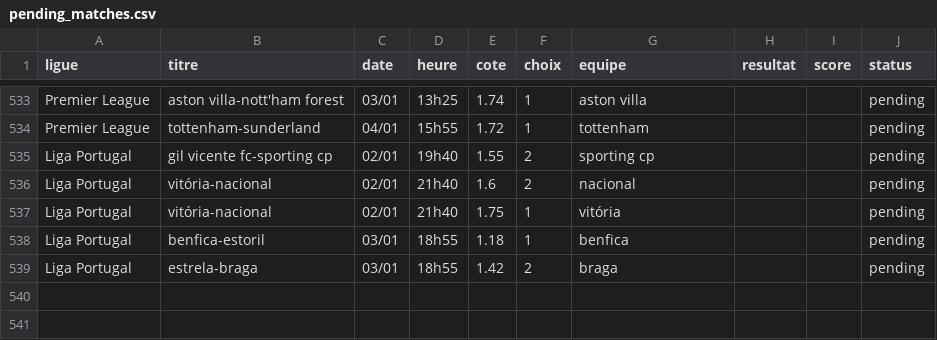
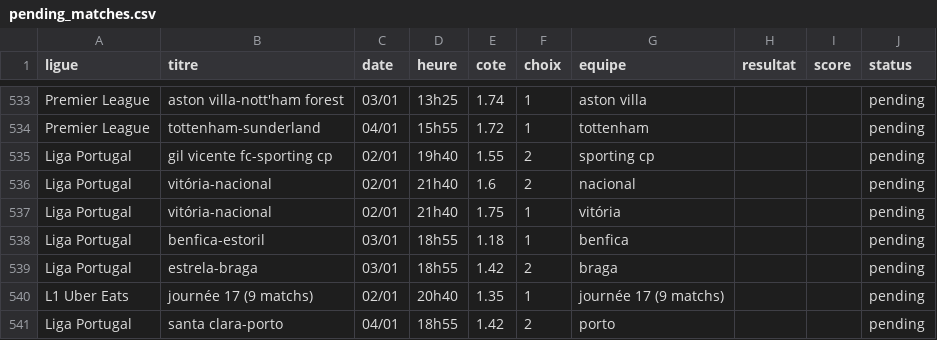
Before and after one commit to DavidSlskB/AlgoPari, a CSV file: data/pending_matches.csv, drawn as a sheet; only a part is shown, gaps mark what is left out.

```diff
--- a/data/pending_matches.csv
+++ b/data/pending_matches.csv
@@ -539 +539,3 @@ Liga Portugal,benfica-estoril,03/01,18h55,1.18,1,benfica,,,pending
 Liga Portugal,estrela-braga,03/01,18h55,1.42,2,braga,,,pending
+L1 Uber Eats,journée 17 (9 matchs),02/01,20h40,1.35,1,journée 17 (9 matchs),,,pending
+Liga Portugal,santa clara-porto,04/01,18h55,1.42,2,porto,,,pending
```
Also changed, not shown: 1 other file.
